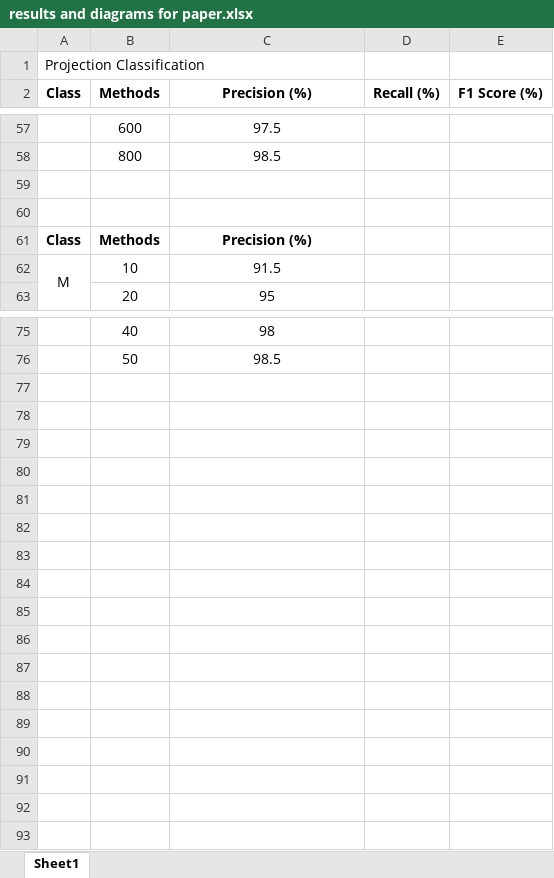
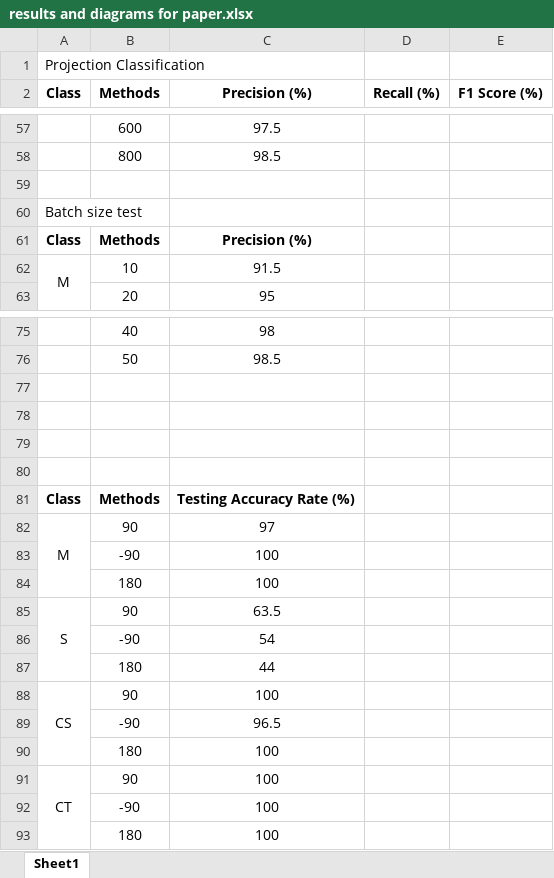
Before and after one commit to JialinLiOSU/Map_Identification_Classification, an Excel workbook: Experiment results/results and diagrams for paper.xlsx, sheet Sheet1, drawn as a sheet; only a part is shown, gaps mark what is left out; values as stored, in another font and other column widths than the file's, no borders; charts and pictures not drawn; the diff names each change by its address in the sheet, - before the commit and + after, or states it on an @@ line.

Commit message:
update MLP equalarea results

```diff
--- a/Experiment results/results and diagrams for paper.xlsx (sheet Sheet1)
+++ b/Experiment results/results and diagrams for paper.xlsx (sheet Sheet1)
-A60 (Class): (empty)
+A60 (Class): Batch size test
+row 77: (empty)
+row 78: (empty)
+row 79: (empty)
+row 80: (empty)
+row 81: Class | Methods | Testing Accuracy Rate (%)
+row 82: M | 90 | 97
+row 83:  | -90 | 100
+row 84:  | 180 | 100
+row 85: S | 90 | 63.5
+row 86:  | -90 | 54
+row 87:  | 180 | 44
+row 88: CS | 90 | 100
+row 89:  | -90 | 96.5
+row 90:  | 180 | 100
+row 91: CT | 90 | 100
+row 92:  | -90 | 100
+row 93:  | 180 | 100
```
Also changed, not shown: charts or pictures, 6 other files.
